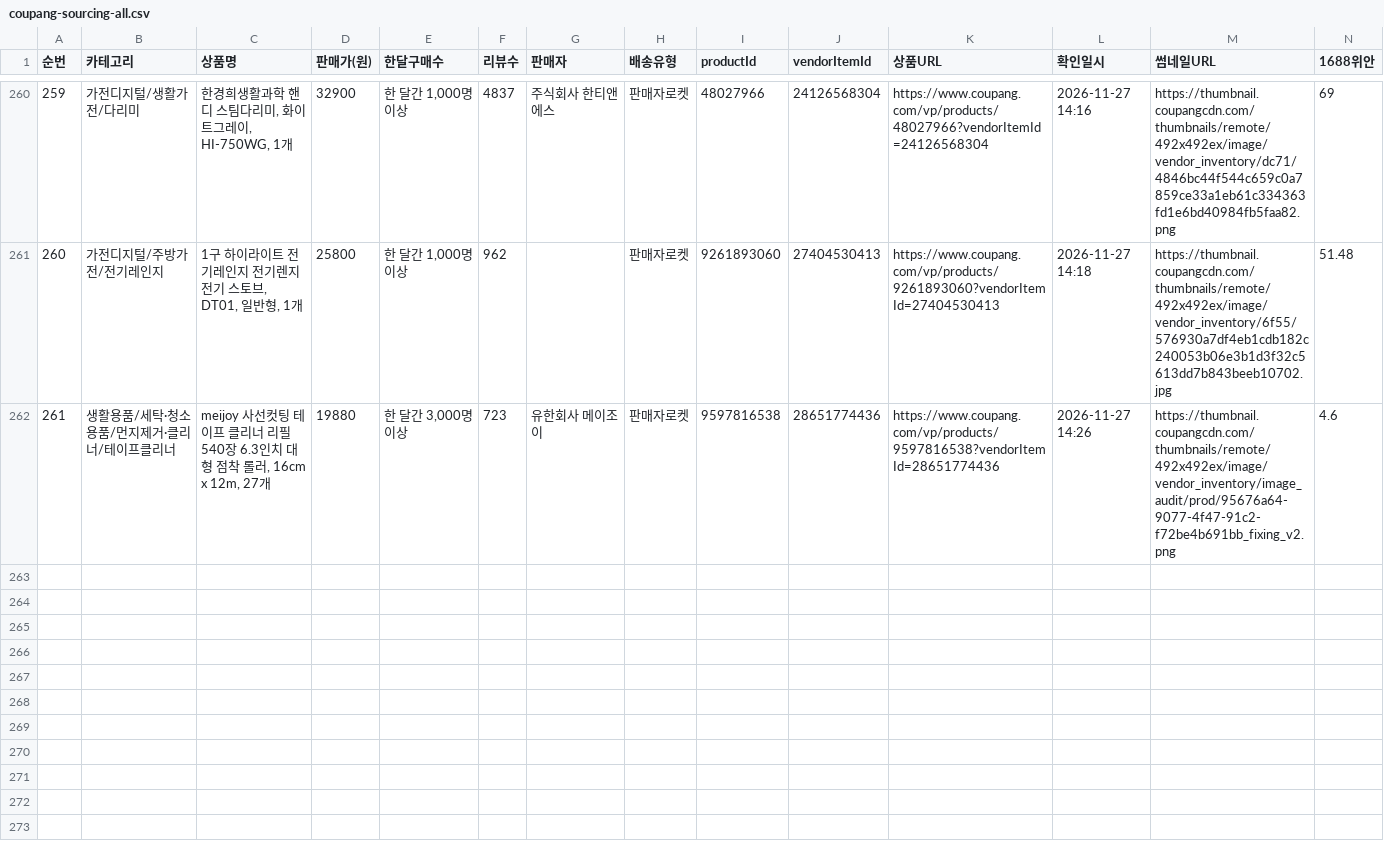
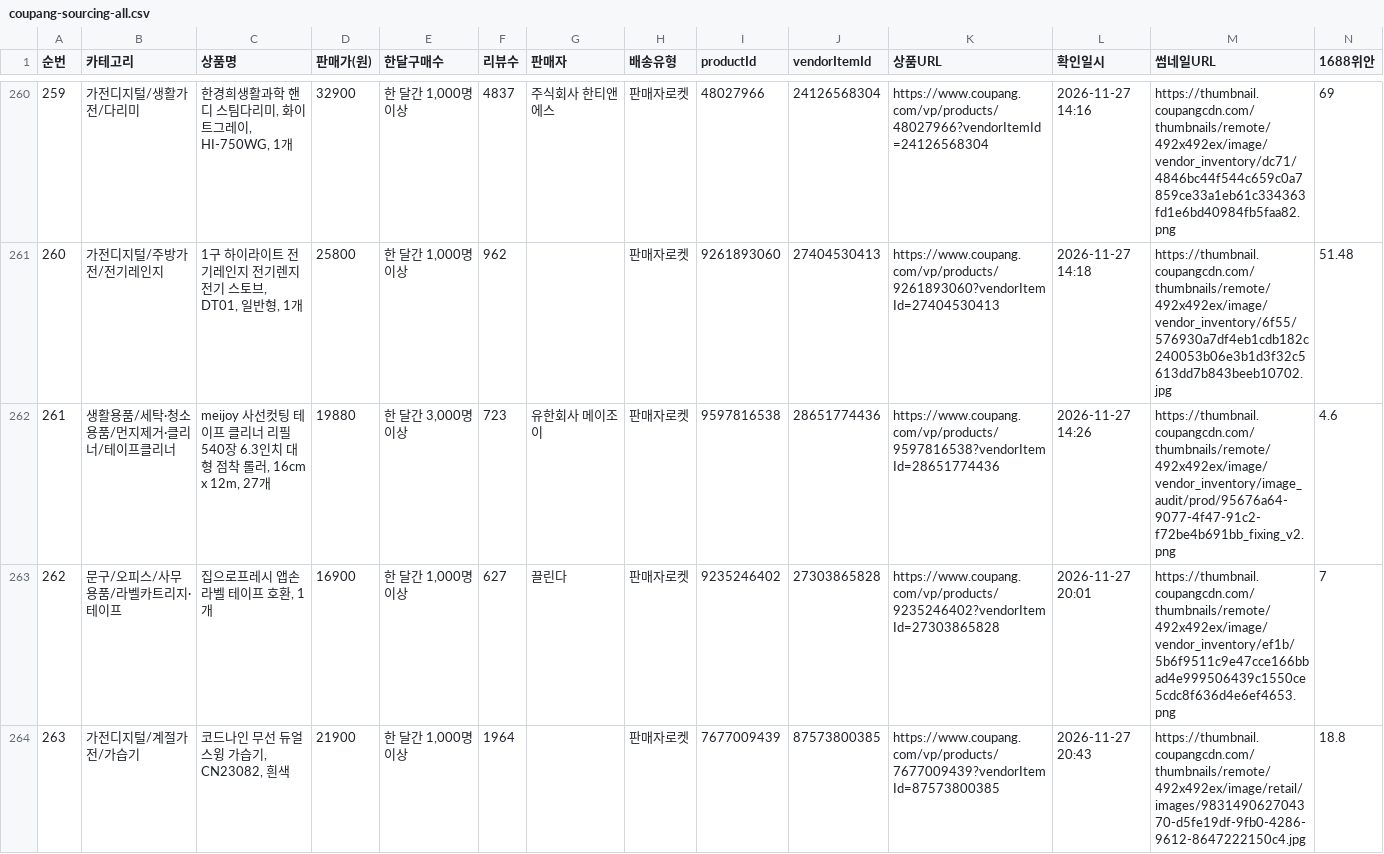
Before and after one commit to jooyong00700-art/jy, a CSV file: coupang-sourcing-all.csv, drawn as a sheet; only a part is shown, gaps mark what is left out; rows hold the shown columns only; the diff names each change by its address in the sheet, - before the commit and + after, or states it on an @@ line.

```diff
--- a/coupang-sourcing-all.csv
+++ b/coupang-sourcing-all.csv
+row 263: 262 | 문구/오피스/사무용품/라벨카트리지·테이프 | 집으로프레시 앱손 라벨 테이프 호환, 1개 | 16900 | 한 달간 1,000명 이상 | 627 | 끌린다 | 판매자로켓 | 9235246402 | 27303865828 | https://www.coupang.com/vp/products/9235246402?vendorItemId=27303865828 | 2026-11-27 20:01 | https://thumbnail.coupangcdn.com/thumbnails/remote/492x492ex/image/vendor_inventory/ef1b/5b6f9511c9e47cce166bbad4e999506439c1550ce5cdc8f636d4e6ef4653.png | 7
+row 264: 263 | 가전디지털/계절가전/가습기 | 코드나인 무선 듀얼 스윙 가습기, CN23082, 흰색 | 21900 | 한 달간 1,000명 이상 | 1964 |  | 판매자로켓 | 7677009439 | 87573800385 | https://www.coupang.com/vp/products/7677009439?vendorItemId=87573800385 | 2026-11-27 20:43 | https://thumbnail.coupangcdn.com/thumbnails/remote/492x492ex/image/retail/images/983149062704370-d5fe19df-9fb0-4286-9612-8647222150c4.jpg | 18.8
```
Also changed, not shown: coupang-sourcing-2026-11-27.csv, 2 other files.
